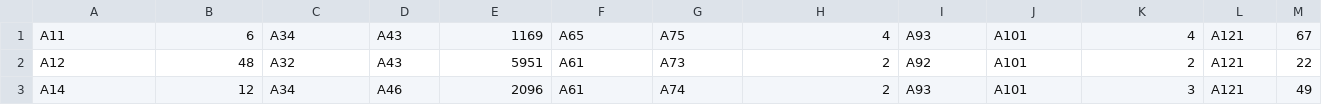
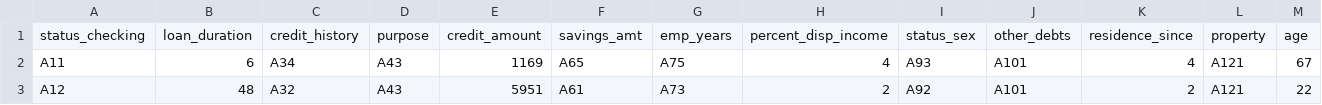
Before and after one commit to luisgepeto/AzureMachineLearning, a CSV file: data/german.input.csv (was data/german.data.csv), drawn as a sheet; only a part is shown; the shorter side is filled out with more unchanged rows; rows hold the shown columns only; the diff names each change by its address in the sheet, - before the commit and + after, or states it on an @@ line.

```diff
--- a/data/german.data.csv
+++ b/data/german.input.csv
+row 1: status_checking | loan_duration | credit_history | purpose | credit_amount | savings_amt | emp_years | percent_disp_income | status_sex | other_debts | residence_since | property | age
```
Also changed, not shown: 3 other files.
